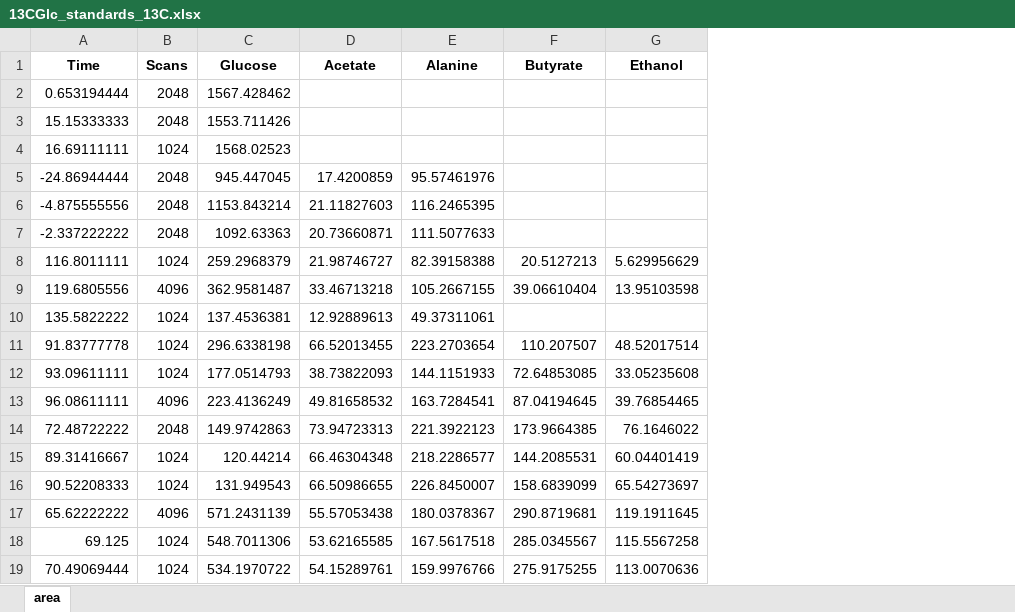
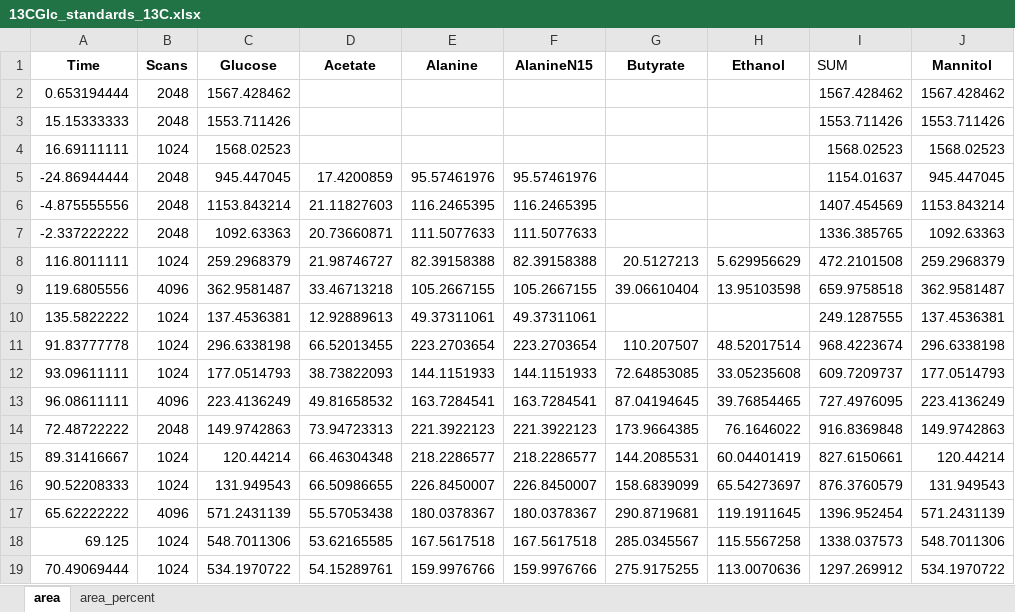
Before and after one commit to Massachusetts-Host-Microbiome-Center/nmr-cdiff, an Excel workbook: data/standards/13CGlc_standards/13CGlc_standards_13C.xlsx, sheet area, drawn as a sheet; values as stored, in another font and other column widths than the file's, no borders; the diff names each change by its address in the sheet, - before the commit and + after, or states it on an @@ line.

```diff
--- a/data/standards/13CGlc_standards/13CGlc_standards_13C.xlsx (sheet area)
+++ b/data/standards/13CGlc_standards/13CGlc_standards_13C.xlsx (sheet area)
+sheet tab: area_percent
+column F (AlanineN15), rows 5-19: 95.57461976 | 116.2465395 | 111.5077633 | 82.39158388 | 105.2667155 | 49.37311061 | 223.2703654 | 144.1151933 | 163.7284541 | 221.3922123 | 218.2286577 | 226.8450007 | 180.0378367 | 167.5617518 | 159.9976766
+column I (SUM), rows 2-19: 1567.428462 | 1553.711426 | 1568.02523 | 1154.01637 | 1407.454569 | 1336.385765 | 472.2101508 | 659.9758518 | 249.1287555 | 968.4223674 | 609.7209737 | 727.4976095 | 916.8369848 | 827.6150661 | 876.3760579 | 1396.952454 | 1338.037573 | 1297.269912
+column J (Mannitol), rows 2-19: 1567.428462 | 1553.711426 | 1568.02523 | 945.447045 | 1153.843214 | 1092.63363 | 259.2968379 | 362.9581487 | 137.4536381 | 296.6338198 | 177.0514793 | 223.4136249 | 149.9742863 | 120.44214 | 131.949543 | 571.2431139 | 548.7011306 | 534.1970722
```
Also changed, not shown: data/standards/13CGlc_standards/Concentrations.xlsx, 9 other files.
